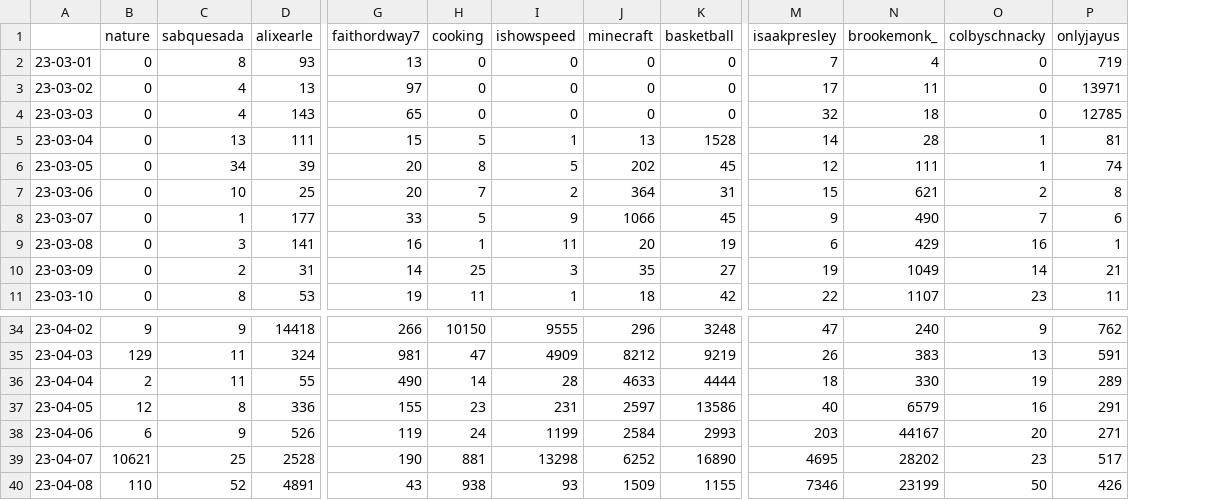
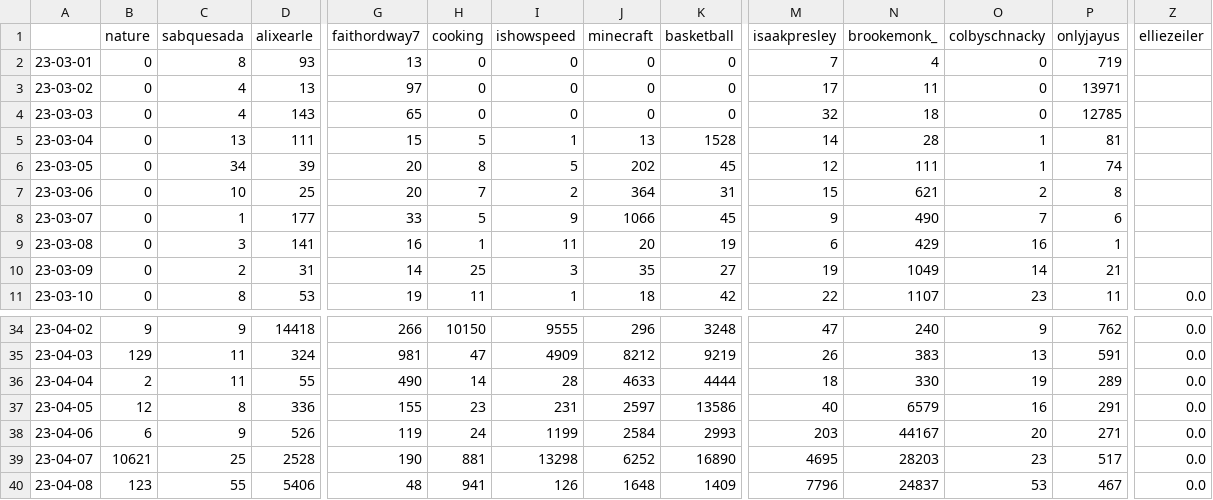
Before and after one commit to sammiphone6/Content_Arbitrage, a CSV file: account_posting/data/stats.csv, drawn as a sheet; only a part is shown, gaps mark what is left out; the diff covers the shown part only; the diff names each change by its address in the sheet, - before the commit and + after, or states it on an @@ line.

```diff
--- a/account_posting/data/stats.csv
+++ b/account_posting/data/stats.csv
+column Z (elliezeiler), row 11: 0.0; rows 34-40: all 0.0
-N39 (brookemonk_): 28202
+N39 (brookemonk_): 28203
-B40 (nature): 110
+B40 (nature): 123
-C40 (sabquesada): 52
+C40 (sabquesada): 55
-D40 (alixearle): 4891
+D40 (alixearle): 5406
-G40 (faithordway7): 43
+G40 (faithordway7): 48
-H40 (cooking): 938
+H40 (cooking): 941
-I40 (ishowspeed): 93
+I40 (ishowspeed): 126
-J40 (minecraft): 1509
+J40 (minecraft): 1648
-K40 (basketball): 1155
+K40 (basketball): 1409
-M40 (isaakpresley): 7346
+M40 (isaakpresley): 7796
-N40 (brookemonk_): 23199
+N40 (brookemonk_): 24837
-O40 (colbyschnacky): 50
+O40 (colbyschnacky): 53
-P40 (onlyjayus): 426
+P40 (onlyjayus): 467
```
Also changed, not shown: 8 edited cells elsewhere in this file, account_adding/data/fbs.csv, account_adding/data/instas.csv, 8 other files.
